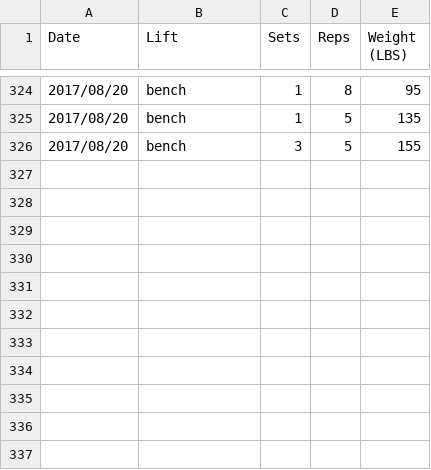
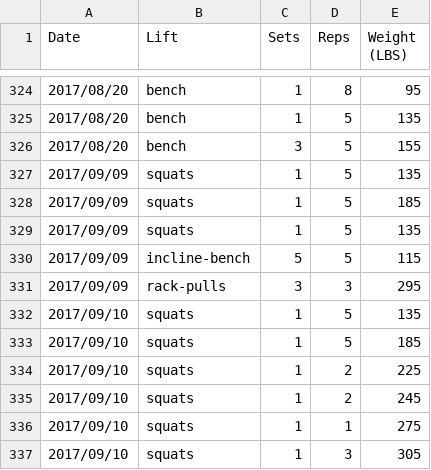
Before and after one commit to qpfiffer/qpfiffer.com, a CSV file: static/lifts.csv, drawn as a sheet; only a part is shown, gaps mark what is left out; the diff names each change by its address in the sheet, - before the commit and + after, or states it on an @@ line.

Commit message:
Lifts

```diff
--- a/static/lifts.csv
+++ b/static/lifts.csv
+row 327: 2017/09/09 | squats | 1 | 5 | 135
+row 328: 2017/09/09 | squats | 1 | 5 | 185
+row 329: 2017/09/09 | squats | 1 | 5 | 135
+row 330: 2017/09/09 | incline-bench | 5 | 5 | 115
+row 331: 2017/09/09 | rack-pulls | 3 | 3 | 295
+row 332: 2017/09/10 | squats | 1 | 5 | 135
+row 333: 2017/09/10 | squats | 1 | 5 | 185
+row 334: 2017/09/10 | squats | 1 | 2 | 225
+row 335: 2017/09/10 | squats | 1 | 2 | 245
+row 336: 2017/09/10 | squats | 1 | 1 | 275
+row 337: 2017/09/10 | squats | 1 | 3 | 305
```
Also changed, not shown: 1 other file.
